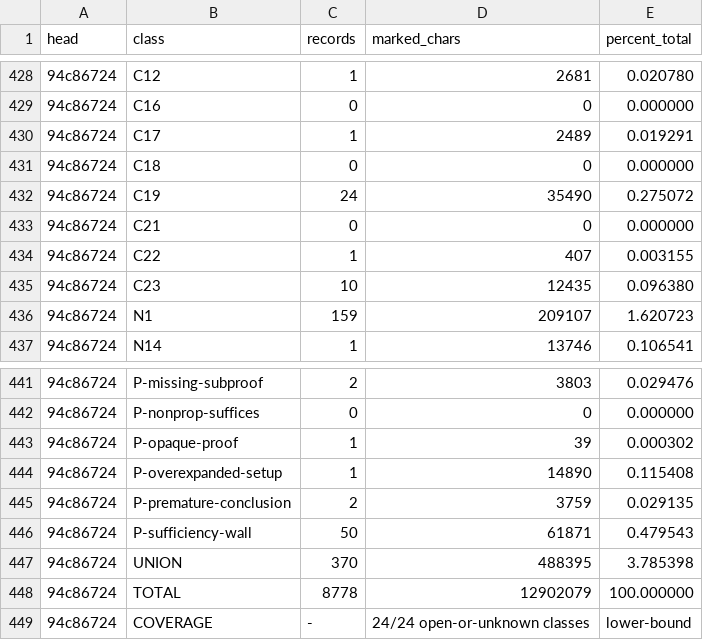
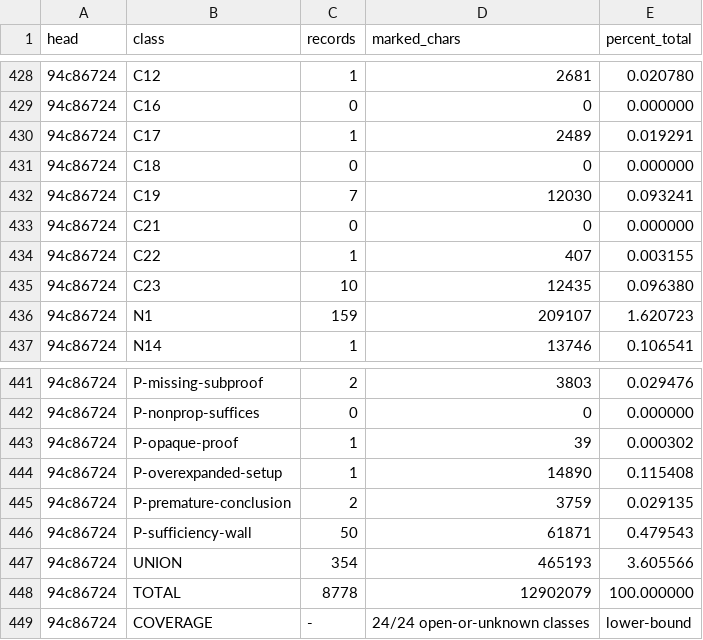
Before and after one commit to tothedarktowercame/futon4, a TSV file: holes/labs/E-paperprinter-cleanup/endgame/ink.tsv, drawn as a sheet; only a part is shown, gaps mark what is left out; the diff names each change by its address in the sheet, - before the commit and + after, or states it on an @@ line.

```diff
--- a/holes/labs/E-paperprinter-cleanup/endgame/ink.tsv
+++ b/holes/labs/E-paperprinter-cleanup/endgame/ink.tsv
-C432 (records): 24
+C432 (records): 7
-D432 (marked_chars): 35490
+D432 (marked_chars): 12030
-E432 (percent_total): 0.275072
+E432 (percent_total): 0.093241
-C447 (records): 370
+C447 (records): 354
-D447 (marked_chars): 488395
+D447 (marked_chars): 465193
-E447 (percent_total): 3.785398
+E447 (percent_total): 3.605566
```
Also changed, not shown: holes/labs/E-paperprinter-cleanup/endgame/classes.tsv, holes/labs/E-paperprinter-cleanup/endgame/dispatch.tsv, 3 other files.
